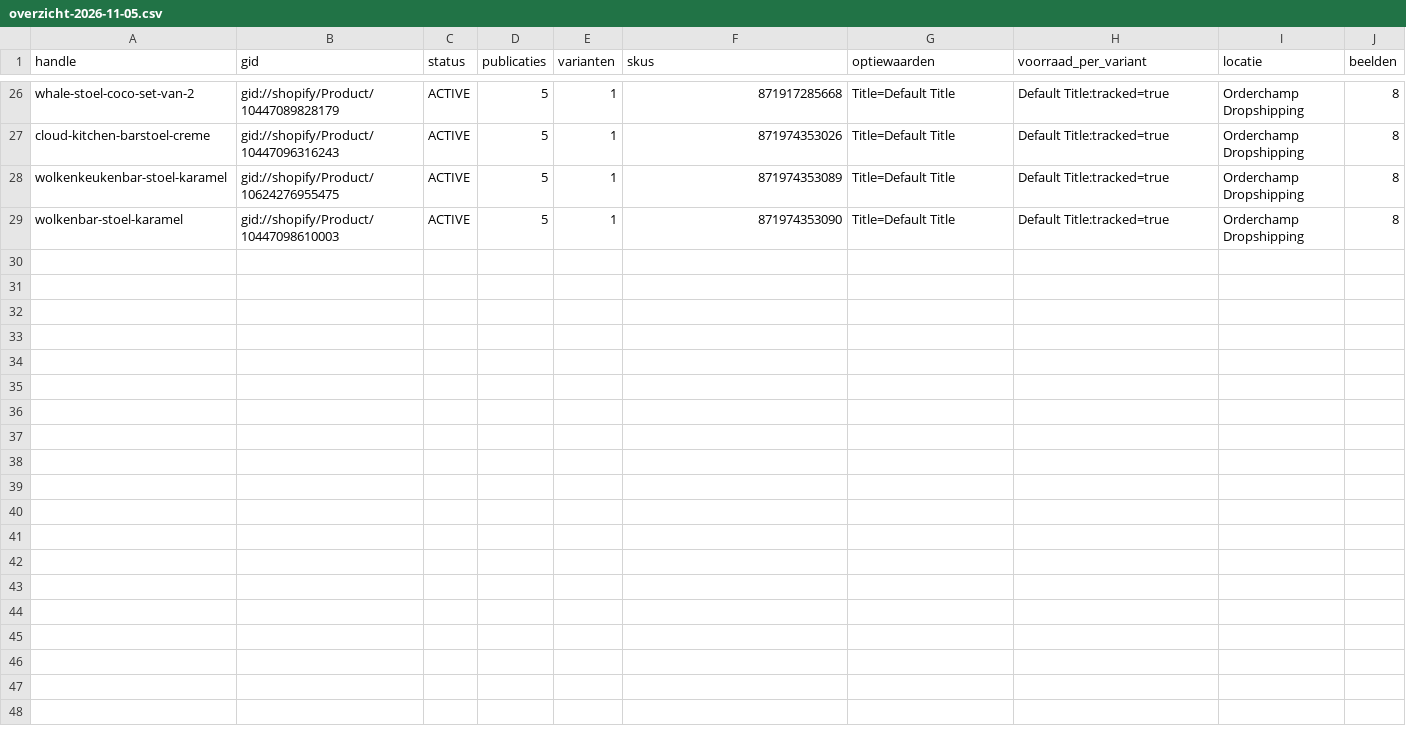
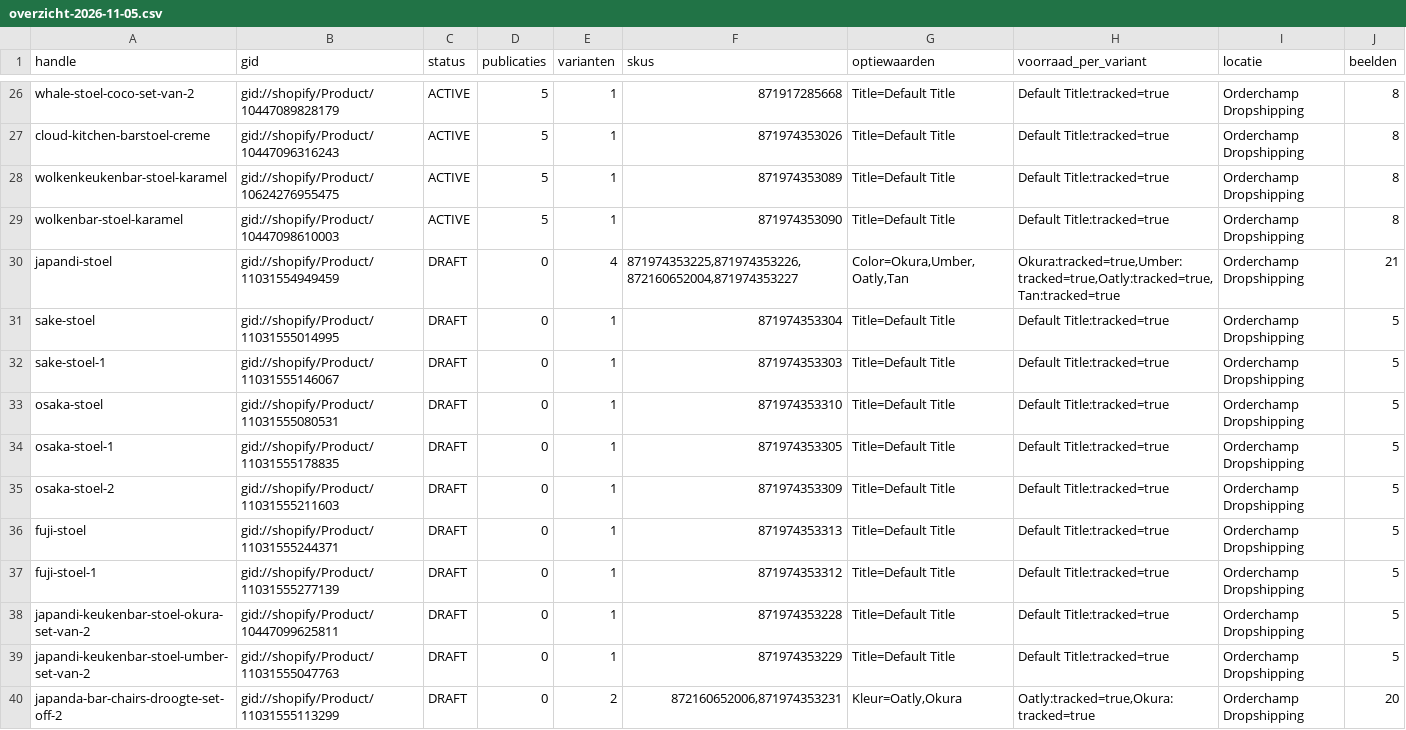
Before and after one commit to jeffreydj1996/Inhuys, a CSV file: data/orderchamp/overzicht-2026-11-05.csv, drawn as a sheet; only a part is shown, gaps mark what is left out; the diff names each change by its address in the sheet, - before the commit and + after, or states it on an @@ line.

```diff
--- a/data/orderchamp/overzicht-2026-11-05.csv
+++ b/data/orderchamp/overzicht-2026-11-05.csv
+row 30: japandi-stoel | gid://shopify/Product/11031554949459 | DRAFT | 0 | 4 | 871974353225,871974353226,872160652004,871974353227 | Color=Okura,Umber,Oatly,Tan | Okura:tracked=true,Umber:tracked=true,Oatly:tracked=true,Tan:tracked=true | Orderchamp Dropshipping | 21
+row 31: sake-stoel | gid://shopify/Product/11031555014995 | DRAFT | 0 | 1 | 871974353304 | Title=Default Title | Default Title:tracked=true | Orderchamp Dropshipping | 5
+row 32: sake-stoel-1 | gid://shopify/Product/11031555146067 | DRAFT | 0 | 1 | 871974353303 | Title=Default Title | Default Title:tracked=true | Orderchamp Dropshipping | 5
+row 33: osaka-stoel | gid://shopify/Product/11031555080531 | DRAFT | 0 | 1 | 871974353310 | Title=Default Title | Default Title:tracked=true | Orderchamp Dropshipping | 5
+row 34: osaka-stoel-1 | gid://shopify/Product/11031555178835 | DRAFT | 0 | 1 | 871974353305 | Title=Default Title | Default Title:tracked=true | Orderchamp Dropshipping | 5
+row 35: osaka-stoel-2 | gid://shopify/Product/11031555211603 | DRAFT | 0 | 1 | 871974353309 | Title=Default Title | Default Title:tracked=true | Orderchamp Dropshipping | 5
+row 36: fuji-stoel | gid://shopify/Product/11031555244371 | DRAFT | 0 | 1 | 871974353313 | Title=Default Title | Default Title:tracked=true | Orderchamp Dropshipping | 5
+row 37: fuji-stoel-1 | gid://shopify/Product/11031555277139 | DRAFT | 0 | 1 | 871974353312 | Title=Default Title | Default Title:tracked=true | Orderchamp Dropshipping | 5
+row 38: japandi-keukenbar-stoel-okura-set-van-2 | gid://shopify/Product/10447099625811 | DRAFT | 0 | 1 | 871974353228 | Title=Default Title | Default Title:tracked=true | Orderchamp Dropshipping | 5
+row 39: japandi-keukenbar-stoel-umber-set-van-2 | gid://shopify/Product/11031555047763 | DRAFT | 0 | 1 | 871974353229 | Title=Default Title | Default Title:tracked=true | Orderchamp Dropshipping | 5
+row 40: japanda-bar-chairs-droogte-set-off-2 | gid://shopify/Product/11031555113299 | DRAFT | 0 | 2 | 872160652006,871974353231 | Kleur=Oatly,Okura | Oatly:tracked=true,Okura:tracked=true | Orderchamp Dropshipping | 20
```
Also changed, not shown: 11 other files.
